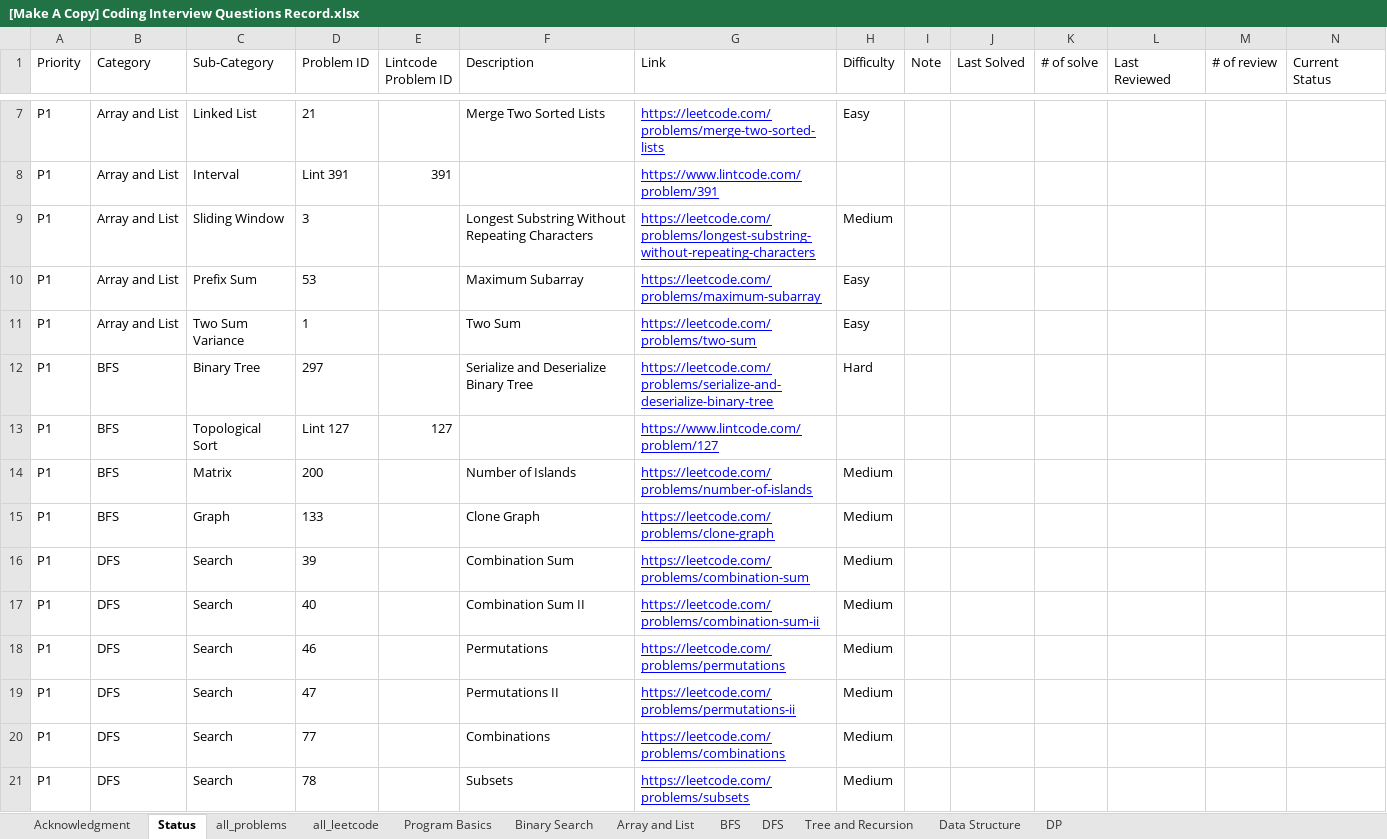
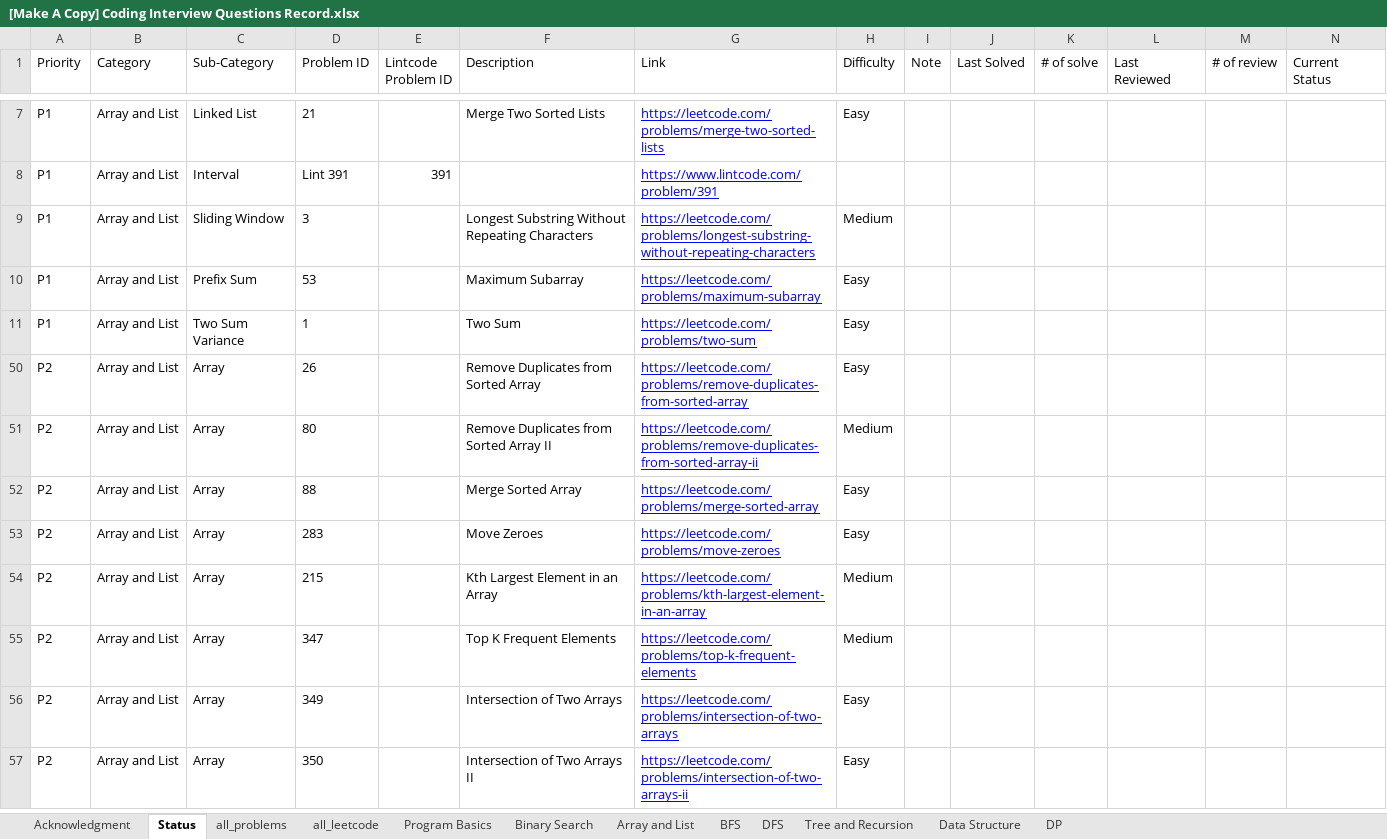
Before and after one commit to xingkongzyx/Algorithm-Questions, an Excel workbook: [Make A Copy] Coding Interview Questions Record.xlsx, sheet Status, drawn as a sheet; only a part is shown, gaps mark what is left out; the shorter side is filled out with more unchanged rows; values as stored, in another font and other column widths than the file's, no borders; charts and pictures not drawn; the diff covers the shown part only; the diff names each change by its address in the sheet, - before the commit and + after, or states it on an @@ line.

```diff
--- a/[Make A Copy] Coding Interview Questions Record.xlsx (sheet Status)
+++ b/[Make A Copy] Coding Interview Questions Record.xlsx (sheet Status)
@@ row 12 hidden: P1 | BFS | Binary Tree | 297 |  | Serialize and Deserialize Binary Tree | https://leetcode.com/problems/serialize-and-deserialize-binary-tree | Hard @@
@@ row 13 hidden: P1 | BFS | Topological Sort | Lint 127 | 127 |  | https://www.lintcode.com/problem/127 @@
@@ row 14 hidden: P1 | BFS | Matrix | 200 |  | Number of Islands | https://leetcode.com/problems/number-of-islands | Medium @@
@@ row 15 hidden: P1 | BFS | Graph | 133 |  | Clone Graph | https://leetcode.com/problems/clone-graph | Medium @@
@@ row 16 hidden: P1 | DFS | Search | 39 |  | Combination Sum | https://leetcode.com/problems/combination-sum | Medium @@
@@ row 17 hidden: P1 | DFS | Search | 40 |  | Combination Sum II | https://leetcode.com/problems/combination-sum-ii | Medium @@
@@ row 18 hidden: P1 | DFS | Search | 46 |  | Permutations | https://leetcode.com/problems/permutations | Medium @@
@@ row 19 hidden: P1 | DFS | Search | 47 |  | Permutations II | https://leetcode.com/problems/permutations-ii | Medium @@
@@ row 20 hidden: P1 | DFS | Search | 77 |  | Combinations | https://leetcode.com/problems/combinations | Medium @@
@@ row 21 hidden: P1 | DFS | Search | 78 |  | Subsets | https://leetcode.com/problems/subsets | Medium @@
```
Also changed, not shown: 247 hidden or unhidden rows elsewhere in this sheet, formulas that keep their value, charts or pictures, 13 other files.
